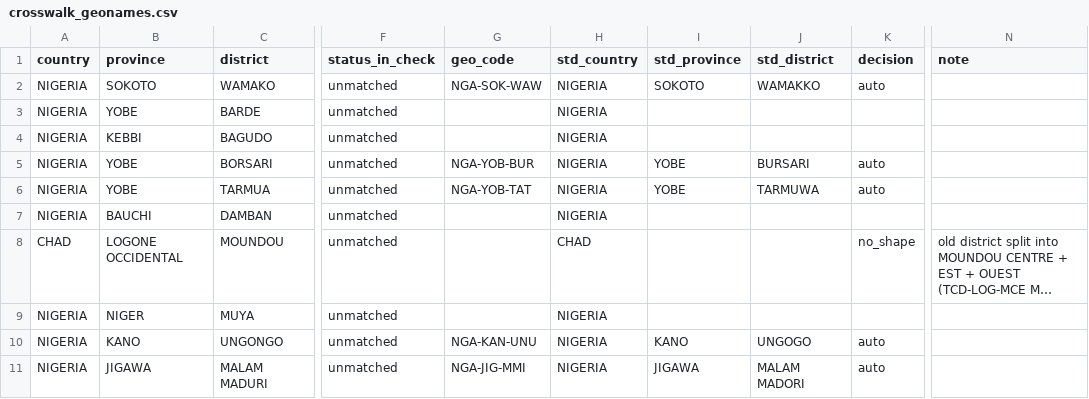
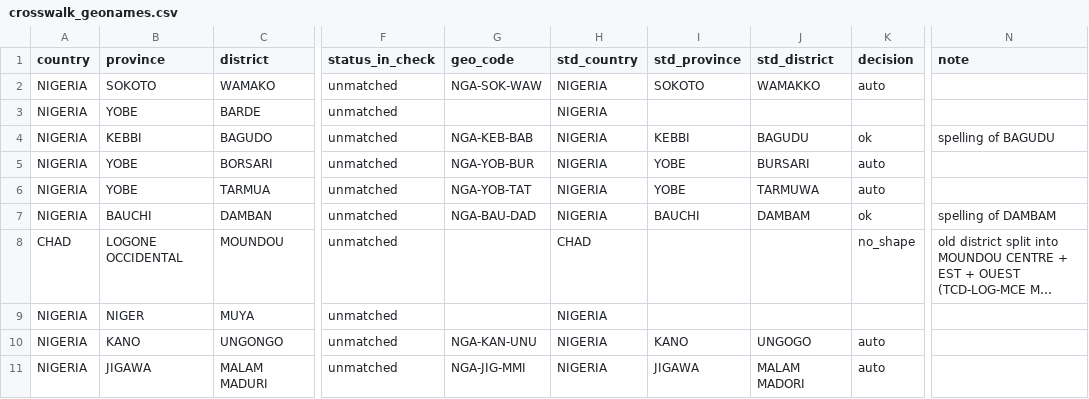
Before and after one commit to Go-toure/AFRO-Geo-Reference, a CSV file: reference/crosswalk_geonames.csv, drawn as a sheet; only a part is shown, gaps mark what is left out; long unchanged cells end in …; the diff covers the shown part only; the diff names each change by its address in the sheet, - before the commit and + after, or states it on an @@ line.

```diff
--- a/reference/crosswalk_geonames.csv
+++ b/reference/crosswalk_geonames.csv
-G4 (geo_code): (empty)
+G4 (geo_code): NGA-KEB-BAB
-I4 (std_province): (empty)
+I4 (std_province): KEBBI
-J4 (std_district): (empty)
+J4 (std_district): BAGUDU
-K4 (decision): (empty)
+K4 (decision): ok
-N4 (note): (empty)
+N4 (note): spelling of BAGUDU
-G7 (geo_code): (empty)
+G7 (geo_code): NGA-BAU-DAD
-I7 (std_province): (empty)
+I7 (std_province): BAUCHI
-J7 (std_district): (empty)
+J7 (std_district): DAMBAM
-K7 (decision): (empty)
+K7 (decision): ok
-N7 (note): (empty)
+N7 (note): spelling of DAMBAM
```
Also changed, not shown: 80 edited cells elsewhere in this file, reference/crosswalk_manual.csv.
